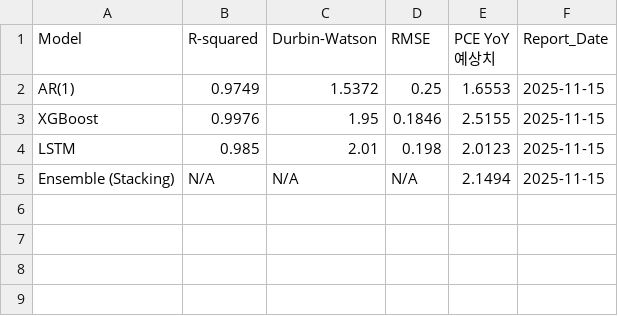
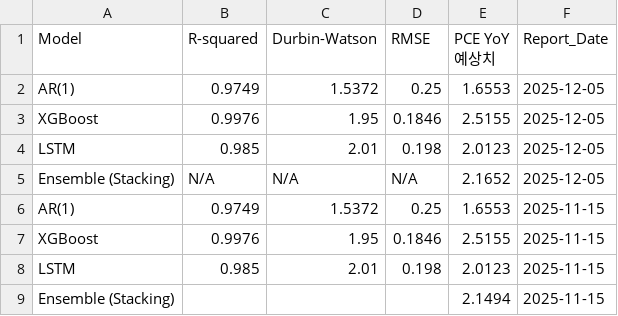
Before and after one commit to leocontime/pce-reports-website, a CSV file: metrics_history.csv, drawn as a sheet.

```diff
--- a/metrics_history.csv
+++ b/metrics_history.csv
@@ -1,2 +1,6 @@
 Model,R-squared,Durbin-Watson,RMSE,PCE YoY 예상치,Report_Date
+AR(1),0.9749,1.5372,0.25,1.6553,2025-12-05
+XGBoost,0.9976,1.95,0.1846,2.5155,2025-12-05
+LSTM,0.985,2.01,0.198,2.0123,2025-12-05
+Ensemble (Stacking),N/A,N/A,N/A,2.1652,2025-12-05
 AR(1),0.9749,1.5372,0.25,1.6553,2025-11-15
@@ -4,2 +8,2 @@ XGBoost,0.9976,1.95,0.1846,2.5155,2025-11-15
 LSTM,0.985,2.01,0.198,2.0123,2025-11-15
-Ensemble (Stacking),N/A,N/A,N/A,2.1494,2025-11-15
+Ensemble (Stacking),,,,2.1494,2025-11-15
```
Also changed, not shown: accuracy_history.csv, pce_forecast_history.csv, 16 other files.
